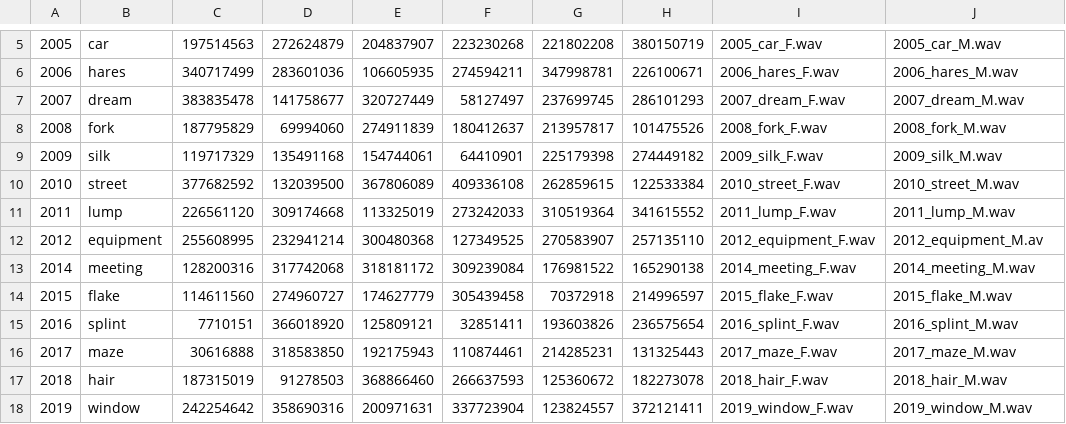
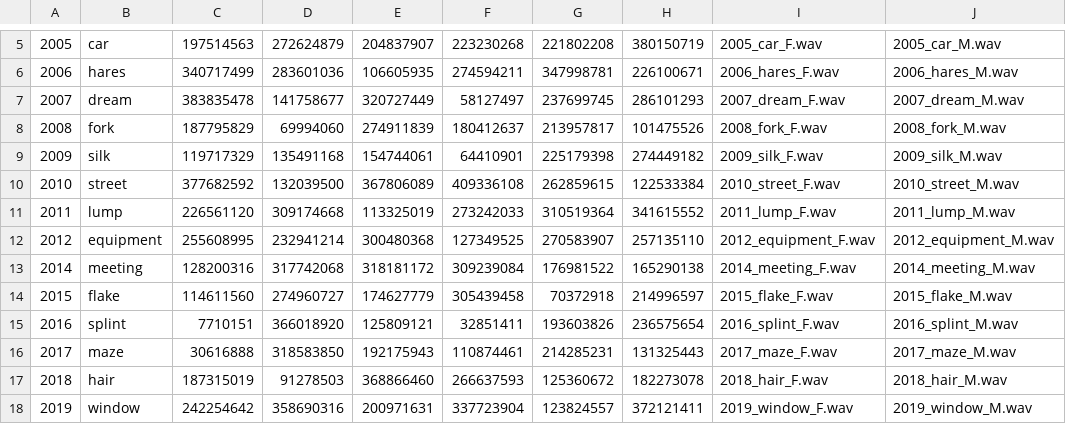
Before and after one commit to yhong123/ListenIn-WorldMap-RCT, a CSV file: Assets/Seperate Core Work/Resources/Doc/ACT_LIRO/ACT_B.csv, drawn as a sheet; only a part is shown, gaps mark what is left out.

```diff
--- a/Assets/Seperate Core Work/Resources/Doc/ACT_LIRO/ACT_B.csv
+++ b/Assets/Seperate Core Work/Resources/Doc/ACT_LIRO/ACT_B.csv
@@ -11,3 +11,3 @@
 2011,lump,226561120,309174668,113325019,273242033,310519364,341615552,2011_lump_F.wav,2011_lump_M.wav
-2012,equipment,255608995,232941214,300480368,127349525,270583907,257135110,2012_equipment_F.wav,2012_equipment_M.av
+2012,equipment,255608995,232941214,300480368,127349525,270583907,257135110,2012_equipment_F.wav,2012_equipment_M.wav
 2014,meeting,128200316,317742068,318181172,309239084,176981522,165290138,2014_meeting_F.wav,2014_meeting_M.wav
```
Also changed, not shown: Assets/TherapyLadderLIRO/Resources/DocLiro/Basket_2.csv, Assets/TherapyLadderLIRO/Resources/DocLiro/Basket_3.csv, 24 other files.
